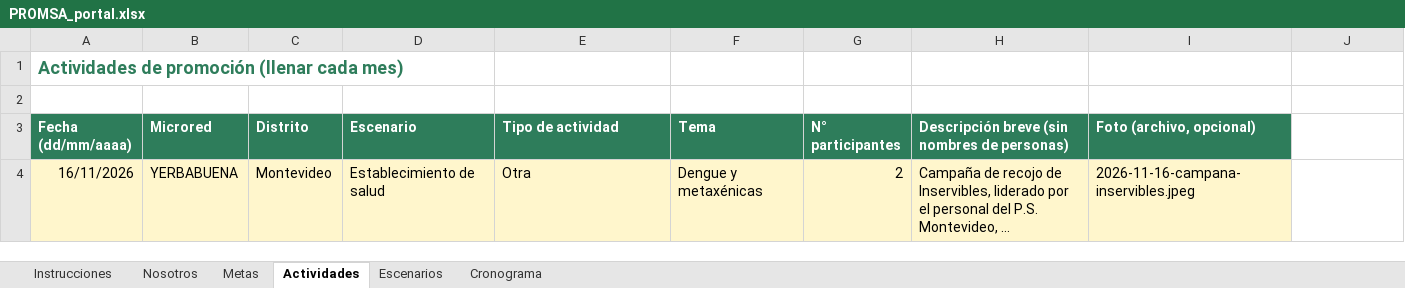
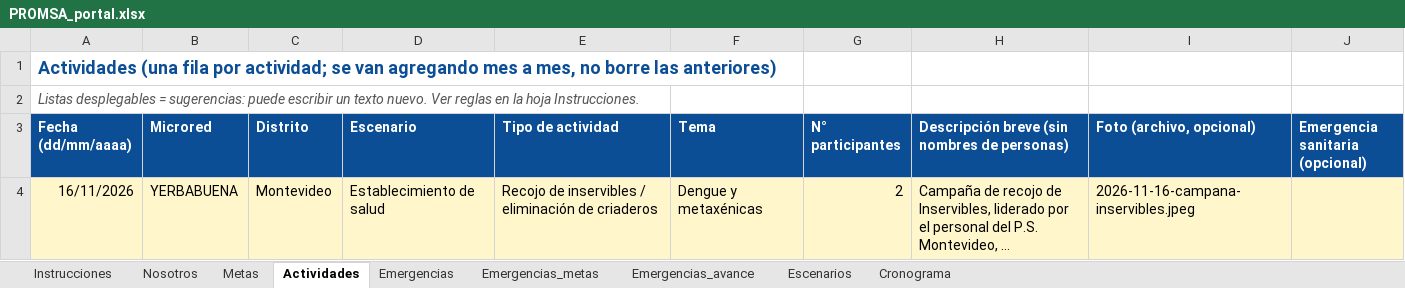
Before and after one commit to epiredchachapoyas/sivisa-red, an Excel workbook: promsa/datos/PROMSA_portal.xlsx, sheet Actividades, drawn as a sheet; long unchanged cells end in …; values as stored, in another font and other column widths than the file's, no borders; conditional formats not drawn; the diff names each change by its address in the sheet, - before the commit and + after, or states it on an @@ line.

```diff
--- a/promsa/datos/PROMSA_portal.xlsx (sheet Actividades)
+++ b/promsa/datos/PROMSA_portal.xlsx (sheet Actividades)
+sheet tab: Emergencias
+sheet tab: Emergencias_metas
+sheet tab: Emergencias_avance
-A1 (Fecha (dd/mm/aaaa)): Actividades de promoción (llenar cada mes)
+A1 (Fecha (dd/mm/aaaa)): Actividades (una fila por actividad; se van agregando mes a mes, no borre las anteriores)
-A1 text colour: #2E7D5B
+A1 text colour: #0B4E96
-A2 (Fecha (dd/mm/aaaa)): (empty)
+A2 (Fecha (dd/mm/aaaa)): Listas desplegables = sugerencias: puede escribir un texto nuevo. Ver reglas en la hoja Instrucciones.
-A3:I3 fill: #2E7D5B
+A3:I3 fill: #0B4E96
-J3: (empty)
+J3: Emergencia sanitaria (opcional)
-J3 fill: none
+J3 fill: #0B4E96
-E4 (Tipo de actividad): Otra
+E4 (Tipo de actividad): Recojo de inservibles / eliminación de criaderos
-J4 fill: none
+J4 fill: #FFF6CC
```
Also changed, not shown: sheet Instrucciones, sheet Metas, sheet Escenarios, 38 other files.
